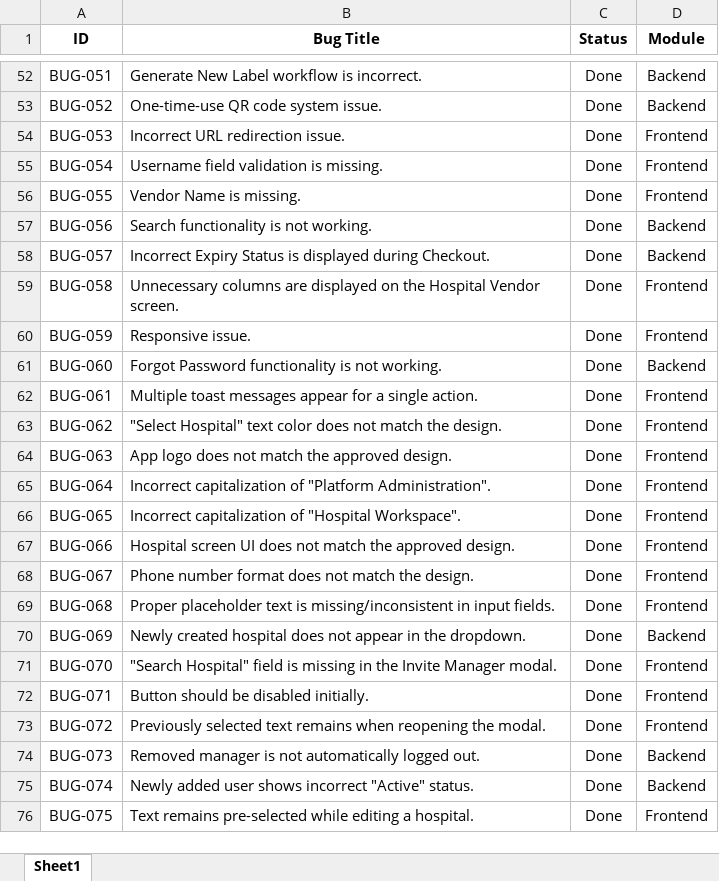
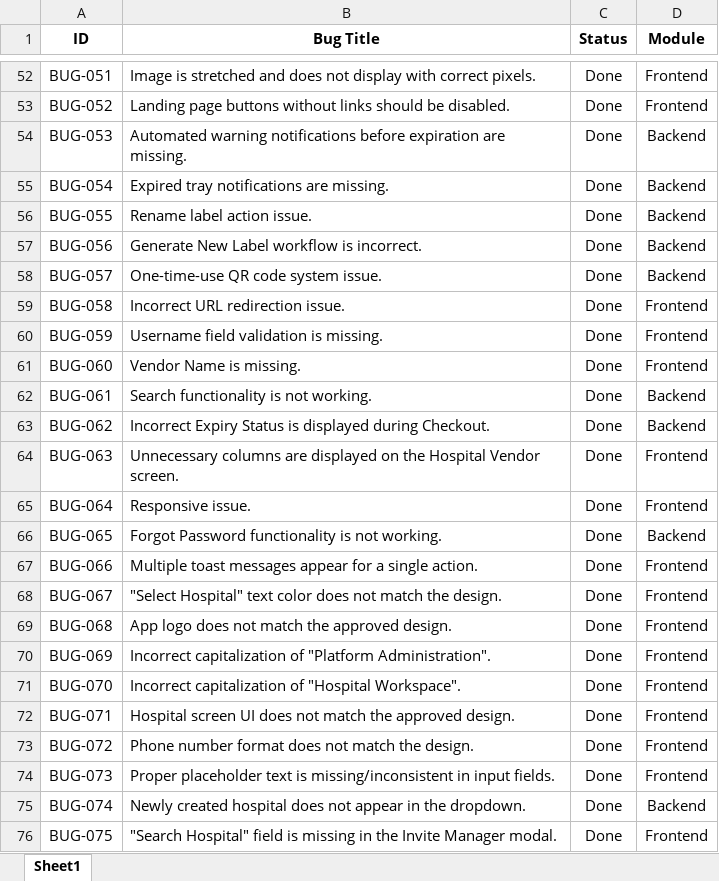
Before and after one commit to rahinanawab/Steri-Pass, an Excel workbook: Steri-Pass_BugReport.xlsx, sheet Sheet1, drawn as a sheet; only a part is shown, gaps mark what is left out; values as stored, in another font and other column widths than the file's, no borders; charts and pictures and table styles not drawn; the diff covers the shown part only; the diff names each change by its address in the sheet, - before the commit and + after, or states it on an @@ line.

```diff
--- a/Steri-Pass_BugReport.xlsx (sheet Sheet1)
+++ b/Steri-Pass_BugReport.xlsx (sheet Sheet1)
-B52 (Bug Title): Generate New Label workflow is incorrect.
+B52 (Bug Title): Image is stretched and does not display with correct pixels.
-D52:D53 (Module): Backend
+D52:D53 (Module): Frontend
-B53 (Bug Title): One-time-use QR code system issue.
+B53 (Bug Title): Landing page buttons without links should be disabled.
-B54 (Bug Title): Incorrect URL redirection issue.
+B54 (Bug Title): Automated warning notifications before expiration are missing.
-D54:D56 (Module): Frontend
+D54:D56 (Module): Backend
-B55 (Bug Title): Username field validation is missing.
+B55 (Bug Title): Expired tray notifications are missing.
-B56 (Bug Title): Vendor Name is missing.
+B56 (Bug Title): Rename label action issue.
-B57 (Bug Title): Search functionality is not working.
+B57 (Bug Title): Generate New Label workflow is incorrect.
-B58 (Bug Title): Incorrect Expiry Status is displayed during Checkout.
+B58 (Bug Title): One-time-use QR code system issue.
-B59 (Bug Title): Unnecessary columns are displayed on the Hospital Vendor screen.
+B59 (Bug Title): Incorrect URL redirection issue.
-B60 (Bug Title): Responsive issue.
+B60 (Bug Title): Username field validation is missing.
-B61 (Bug Title): Forgot Password functionality is not working.
+B61 (Bug Title): Vendor Name is missing.
-D61 (Module): Backend
+D61 (Module): Frontend
-B62 (Bug Title): Multiple toast messages appear for a single action.
+B62 (Bug Title): Search functionality is not working.
-D62:D63 (Module): Frontend
+D62:D63 (Module): Backend
-B63 (Bug Title): "Select Hospital" text color does not match the design.
+B63 (Bug Title): Incorrect Expiry Status is displayed during Checkout.
-B64 (Bug Title): App logo does not match the approved design.
+B64 (Bug Title): Unnecessary columns are displayed on the Hospital Vendor screen.
-B65 (Bug Title): Incorrect capitalization of "Platform Administration".
+B65 (Bug Title): Responsive issue.
-B66 (Bug Title): Incorrect capitalization of "Hospital Workspace".
+B66 (Bug Title): Forgot Password functionality is not working.
-D66 (Module): Frontend
+D66 (Module): Backend
-B67 (Bug Title): Hospital screen UI does not match the approved design.
+B67 (Bug Title): Multiple toast messages appear for a single action.
-B68 (Bug Title): Phone number format does not…
+B68 (Bug Title): "Select Hospital" text color does not…
-B69 (Bug Title): Proper placeholder text is missing/inconsistent in input fields.
+B69 (Bug Title): App logo does not match the approved design.
-B70 (Bug Title): Newly created hospital does not appear in the dropdown.
+B70 (Bug Title): Incorrect capitalization of "Platform Administration".
-D70 (Module): Backend
+D70 (Module): Frontend
-B71 (Bug Title): "Search Hospital" field is missing in the Invite Manager modal.
+B71 (Bug Title): Incorrect capitalization of "Hospital Workspace".
-B72 (Bug Title): Button should be disabled initially.
+B72 (Bug Title): Hospital screen UI does not match the approved design.
-B73 (Bug Title): Previously selected text remains when reopening the modal.
+B73 (Bug Title): Phone number format does not match the design.
-B74 (Bug Title): Removed manager is not automatically logged out.
+B74 (Bug Title): Proper placeholder text is missing/inconsistent in input fields.
-D74 (Module): Backend
+D74 (Module): Frontend
-B75 (Bug Title): Newly added user shows incorrect "Active" status.
+B75 (Bug Title): Newly created hospital does not appear in the dropdown.
-B76 (Bug Title): Text remains pre-selected while editing a hospital.
+B76 (Bug Title): "Search Hospital" field is missing in the Invite Manager modal.
```
Also changed, not shown: 5 added rows, 207 edited cells and cell formats elsewhere in this sheet, Steri-Pass_TestCaseReport.xlsx.
